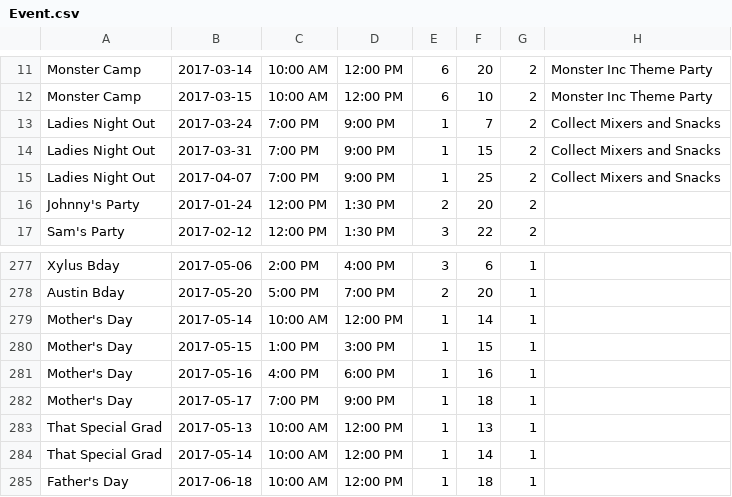
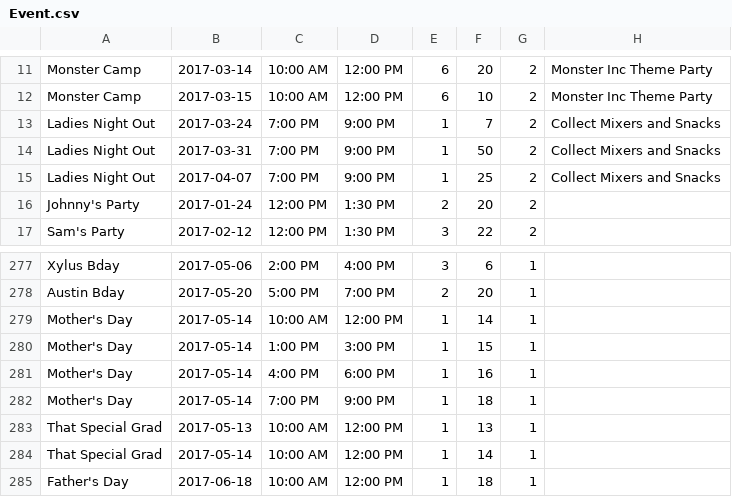
Before and after one commit to Yeupho/GOLEMS, a CSV file: db/datafiles/Event.csv, drawn as a sheet; only a part is shown, gaps mark what is left out.

Commit message:
Update Event.csv

```diff
--- a/db/datafiles/Event.csv
+++ b/db/datafiles/Event.csv
@@ -13,3 +13,3 @@ Monster Camp,2017-03-15,10:00 AM,12:00 PM,6,10,2,Monster Inc Theme Party
 Ladies Night Out,2017-03-24,7:00 PM,9:00 PM,1,7,2,Collect Mixers and Snacks
-Ladies Night Out,2017-03-31,7:00 PM,9:00 PM,1,15,2,Collect Mixers and Snacks
+Ladies Night Out,2017-03-31,7:00 PM,9:00 PM,1,50,2,Collect Mixers and Snacks
 Ladies Night Out,2017-04-07,7:00 PM,9:00 PM,1,25,2,Collect Mixers and Snacks
@@ -279,5 +279,5 @@ Austin Bday,2017-05-20,5:00 PM,7:00 PM,2,20,1,
 Mother's Day,2017-05-14,10:00 AM,12:00 PM,1,14,1,
-Mother's Day,2017-05-15,1:00 PM,3:00 PM,1,15,1,
-Mother's Day,2017-05-16,4:00 PM,6:00 PM,1,16,1,
-Mother's Day,2017-05-17,7:00 PM,9:00 PM,1,18,1,
+Mother's Day,2017-05-14,1:00 PM,3:00 PM,1,15,1,
+Mother's Day,2017-05-14,4:00 PM,6:00 PM,1,16,1,
+Mother's Day,2017-05-14,7:00 PM,9:00 PM,1,18,1,
 That Special Grad,2017-05-13,10:00 AM,12:00 PM,1,13,1,
```
